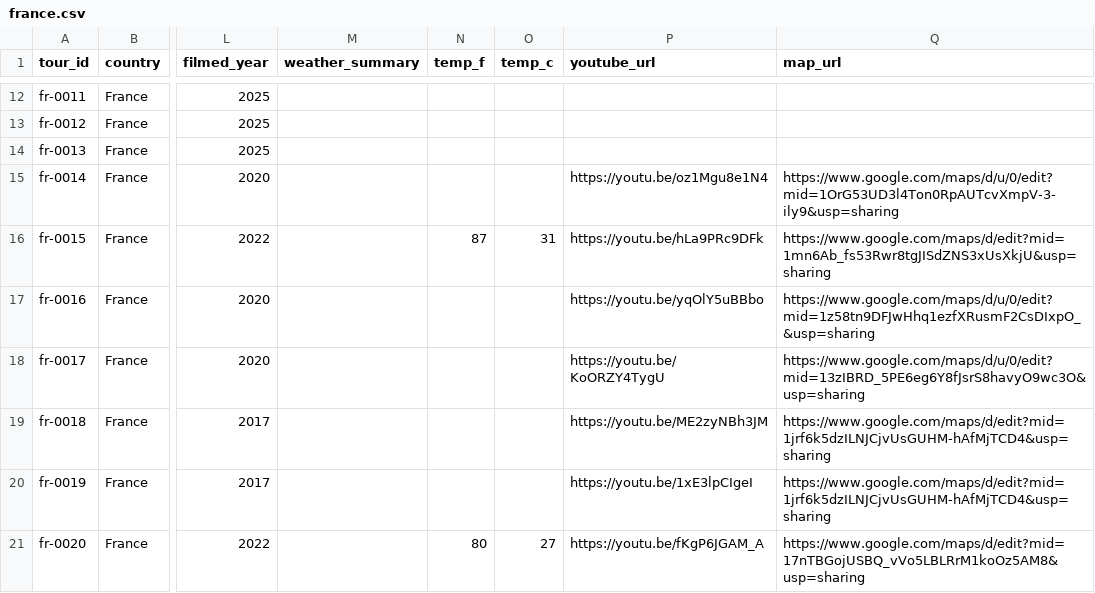
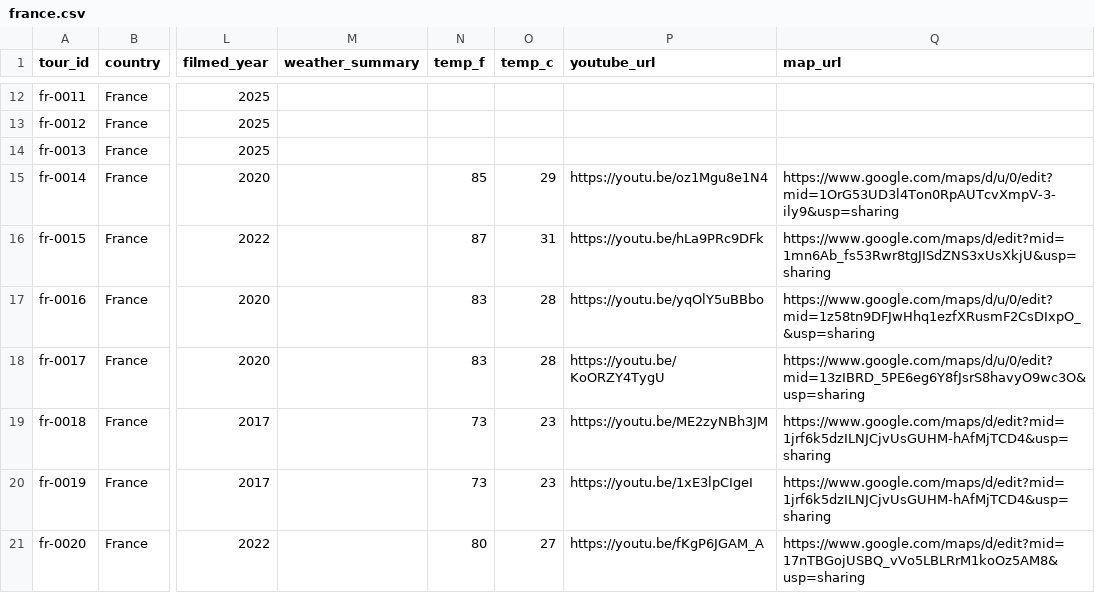
Before and after one commit to IsaacHarjo/prowalktours-site, a CSV file: data/maps/france.csv, drawn as a sheet; only a part is shown, gaps mark what is left out; the diff covers the shown part only; the diff names each change by its address in the sheet, - before the commit and + after, or states it on an @@ line.

```diff
--- a/data/maps/france.csv
+++ b/data/maps/france.csv
-N15 (temp_f): (empty)
+N15 (temp_f): 85
-O15 (temp_c): (empty)
+O15 (temp_c): 29
-N17:N18 (temp_f): (empty)
+N17:N18 (temp_f): 83
-O17:O18 (temp_c): (empty)
+O17:O18 (temp_c): 28
-N19:N20 (temp_f): (empty)
+N19:N20 (temp_f): 73
-O19:O20 (temp_c): (empty)
+O19:O20 (temp_c): 23
```
Also changed, not shown: 2 added rows and 7 edited cells elsewhere in this file, 3 other files.
